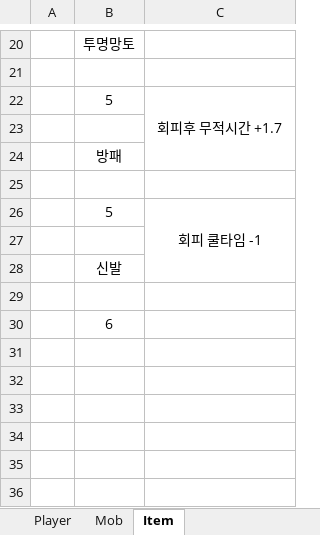
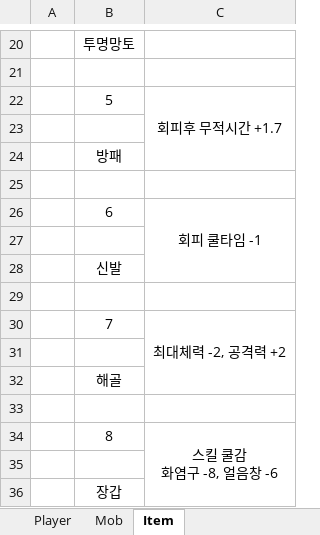
Before and after one commit to azfrom1do/Unity_MAS, an Excel workbook: p_MAS 정보.xlsx, sheet Item, drawn as a sheet; only a part is shown, gaps mark what is left out; values as stored, in another font and other column widths than the file's, no borders; addresses are those after the commit; ↵ is a line break in a cell; the diff names each change by its address in the sheet, - before the commit and + after, or states it on an @@ line.

Commit message:
230728 add Items
add Items
    skull
    gloves

```diff
--- a/p_MAS 정보.xlsx (sheet Item)
+++ b/p_MAS 정보.xlsx (sheet Item)
-B26: 5
+B26: 6
+row 30:  | 7 | 최대체력 -2, 공격력 +2
+row 31: (empty)
-B32: 6
+B32: 해골
+row 33: (empty)
+row 34:  | 8 | 스킬 쿨감 ↵ 화염구 -8, 얼음창 -6
+row 35: (empty)
+row 36:  | 장갑
```
Also changed, not shown: sheet Player, 43 other files.
